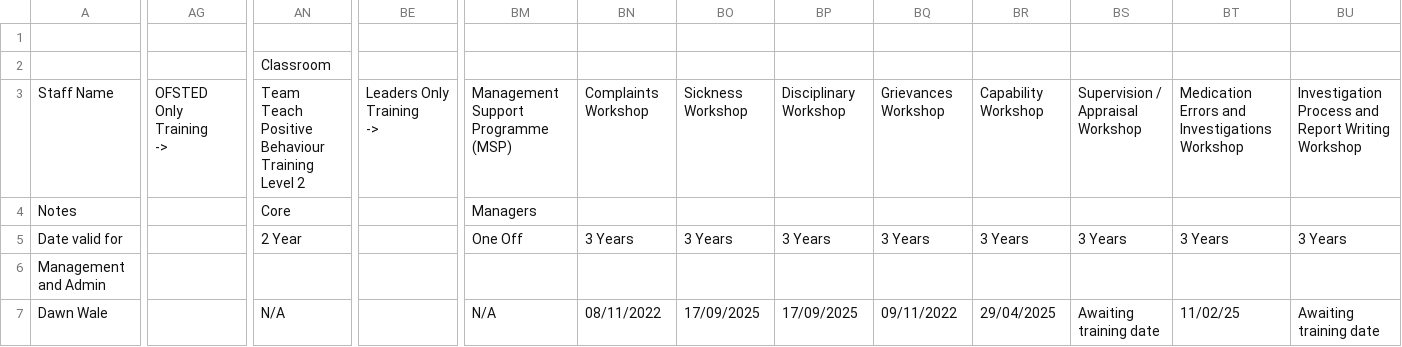
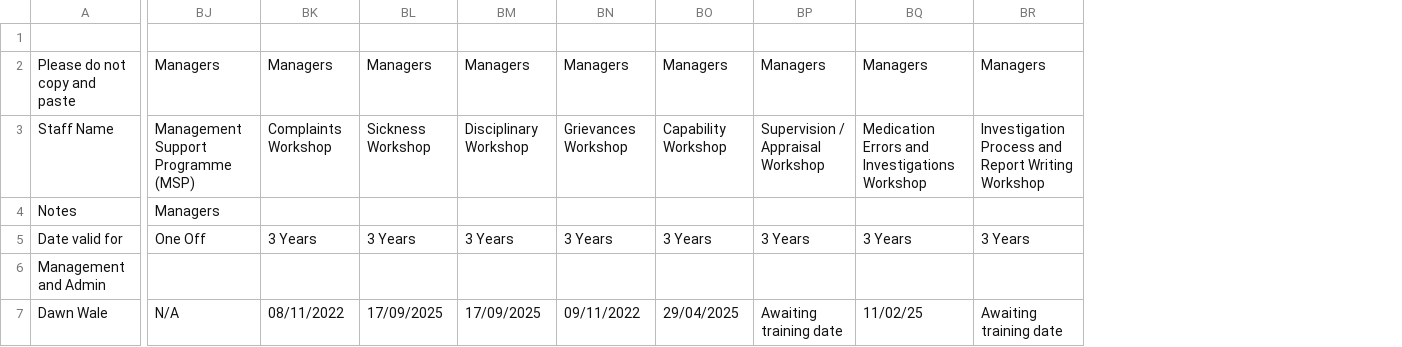
Before and after one commit to frosty18924-byte/Booking-calendar, a CSV file: public/csv-import/Banks House School Training Matrix - Staff Matrix.csv, drawn as a sheet; only a part is shown, gaps mark what is left out; removed rows and columns are numbered as before the commit, all else as after; ↵ is a line break in a cell; the diff covers the shown part only; the diff names each change by its address in the sheet, - before the commit and + after, or states it on an @@ line.

```diff
--- a/public/csv-import/Banks House School Training Matrix - Staff Matrix.csv
+++ b/public/csv-import/Banks House School Training Matrix - Staff Matrix.csv
-column AG, row 3: OFSTED Only Training ↵ ->
-column AN, rows 2-7: Classroom | Team Teach ↵ Positive Behaviour ↵ Training Level 2 | Core | 2 Year |  | N/A
-column BE, row 3: Leaders Only Training ↵ ->
-A2: (empty)
+A2: Please do not copy and paste
-BJ2: (empty)
+BJ2: Managers
-BK2: (empty)
+BK2: Managers
-BL2: (empty)
+BL2: Managers
-BM2: (empty)
+BM2: Managers
-BN2: (empty)
+BN2: Managers
-BO2: (empty)
+BO2: Managers
-BP2: (empty)
+BP2: Managers
-BQ2: (empty)
+BQ2: Managers
-BR2: (empty)
+BR2: Managers
```
Also changed, not shown: 1 removed row and 21 edited cells elsewhere in this file, public/csv-import/Bonetti House Training Matrix - Staff Matrix.csv, public/csv-import/Charlton House Training Matrix - Staff Matrix.csv, 34 other files.
